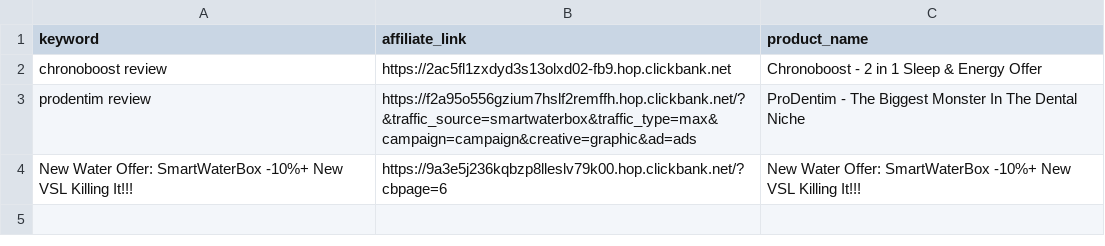
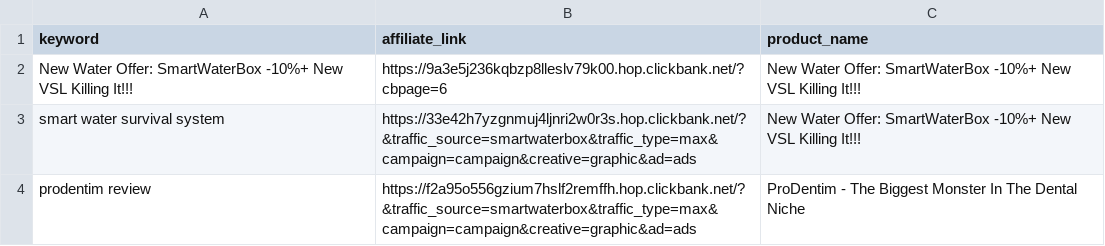
Before and after one commit to startknowledge/ultra-static-seo-engine, a CSV file: money-keywords.csv, drawn as a sheet.

Commit message:
🚀 update [skip ci]

```diff
--- a/money-keywords.csv
+++ b/money-keywords.csv
@@ -1,4 +1,4 @@
 keyword,affiliate_link,product_name
-chronoboost review,https://2ac5fl1zxdyd3s13olxd02-fb9.hop.clickbank.net,Chronoboost - 2 in 1 Sleep & Energy Offer
+New Water Offer: SmartWaterBox -10%+ New VSL Killing It!!!,https://9a3e5j236kqbzp8lleslv79k00.hop.clickbank.net/?cbpage=6,New Water Offer: SmartWaterBox -10%+ New VSL Killing It!!!
+smart water survival system,https://33e42h7yzgnmuj4ljnri2w0r3s.hop.clickbank.net/?&traffic_source=smartwaterbox&traffic_type=max&campaign=campaign&creative=graphic&ad=ads,New Water Offer: SmartWaterBox -10%+ New VSL Killing It!!!
 prodentim review,https://f2a95o556gzium7hslf2remffh.hop.clickbank.net/?&traffic_source=smartwaterbox&traffic_type=max&campaign=campaign&creative=graphic&ad=ads,ProDentim - The Biggest Monster In The Dental Niche
-New Water Offer: SmartWaterBox -10%+ New VSL Killing It!!!,https://9a3e5j236kqbzp8lleslv79k00.hop.clickbank.net/?cbpage=6,New Water Offer: SmartWaterBox -10%+ New VSL Killing It!!!
```
